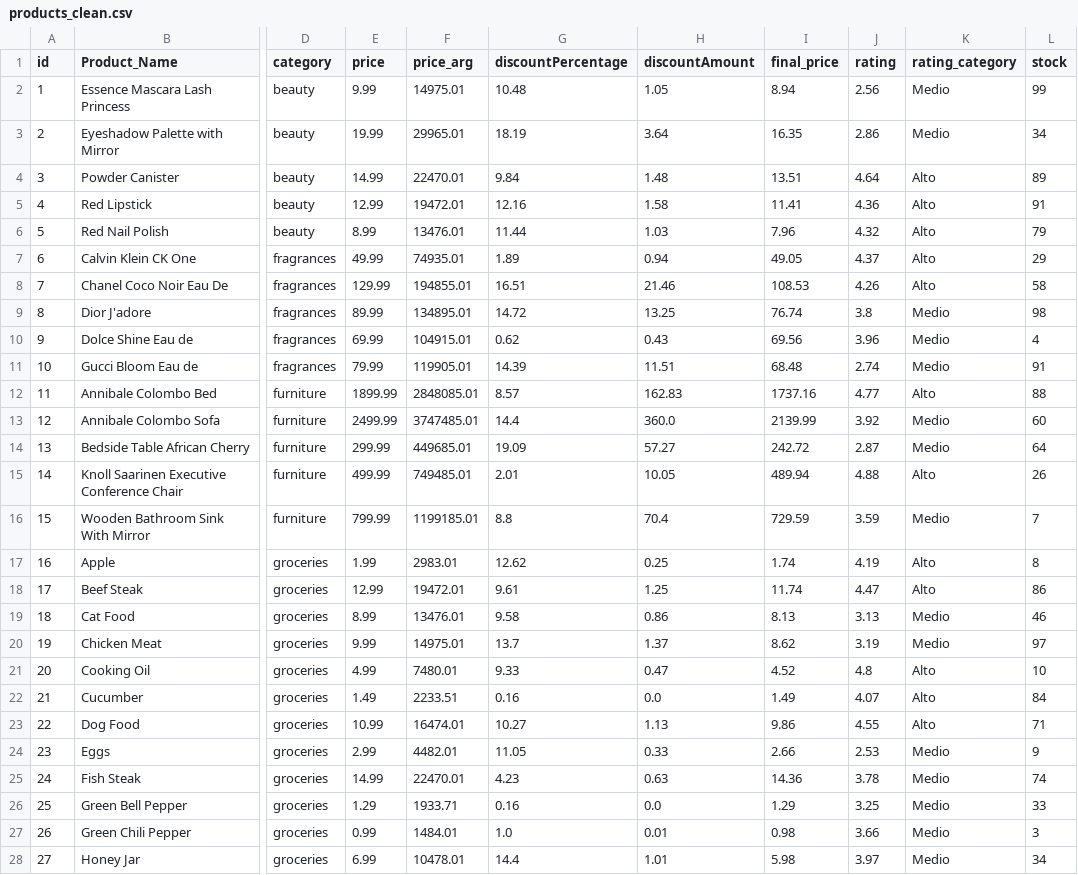
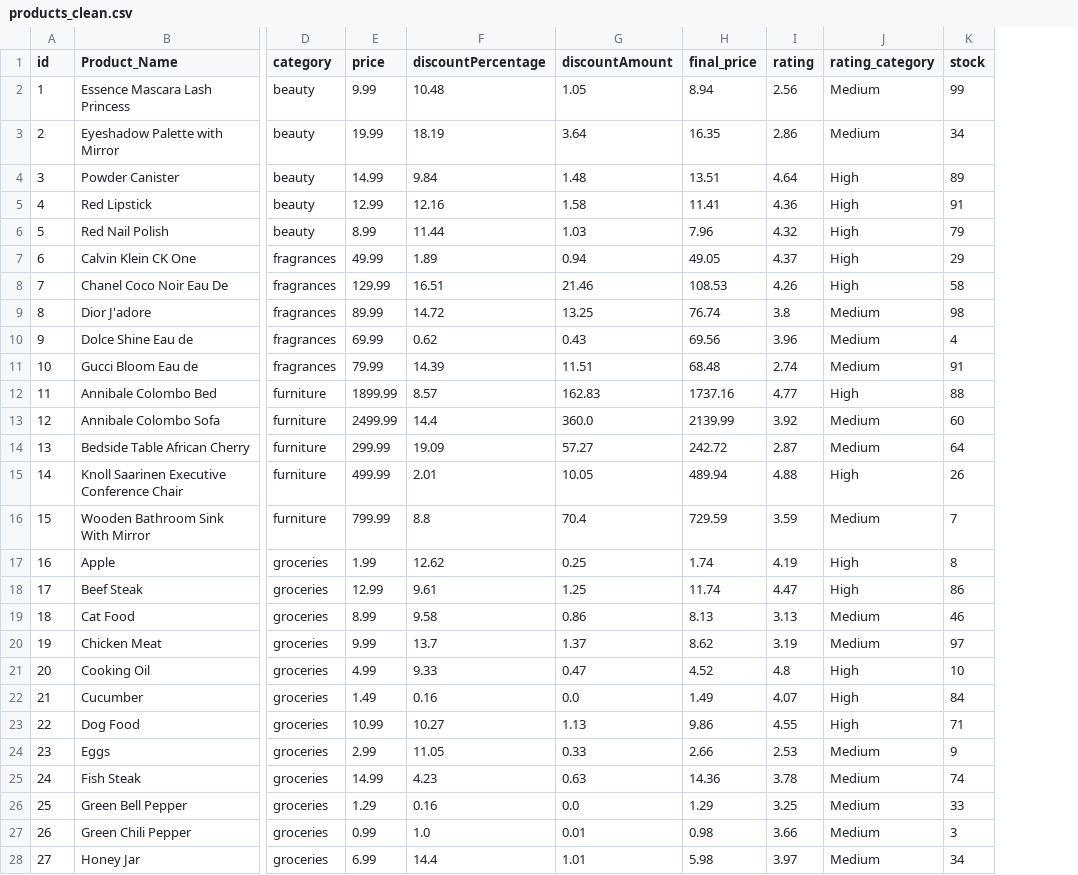
Before and after one commit to Diego2547/ecommerce-etl-pipeline, a CSV file: results/products_clean.csv, drawn as a sheet; only a part is shown, gaps mark what is left out; removed rows and columns are numbered as before the commit, all else as after; the diff covers the shown part only; the diff names each change by its address in the sheet, - before the commit and + after, or states it on an @@ line.

```diff
--- a/results/products_clean.csv
+++ b/results/products_clean.csv
-column F (price_arg), rows 2-28: 14975.01 | 29965.01 | 22470.01 | 19472.01 | 13476.01 | 74935.01 | 194855.01 | 134895.01 | 104915.01 | 119905.01 | 2848085.01 | 3747485.01 | 449685.01 | 749485.01 | 1199185.01 | 2983.01 | 19472.01 | 13476.01 | 14975.01 | 7480.01 | 2233.51 | 16474.01 | 4482.01 | 22470.01 | 1933.71 | 1484.01 | 10478.01
-J2:J3 (rating_category): Medio
+J2:J3 (rating_category): Medium
-J4:J8 (rating_category): Alto
+J4:J8 (rating_category): High
-J9:J11 (rating_category): Medio
+J9:J11 (rating_category): Medium
-J12 (rating_category): Alto
+J12 (rating_category): High
-J13:J14 (rating_category): Medio
+J13:J14 (rating_category): Medium
-J15 (rating_category): Alto
+J15 (rating_category): High
-J16 (rating_category): Medio
+J16 (rating_category): Medium
-J17:J18 (rating_category): Alto
+J17:J18 (rating_category): High
-J19:J20 (rating_category): Medio
+J19:J20 (rating_category): Medium
-J21:J23 (rating_category): Alto
+J21:J23 (rating_category): High
-J24:J28 (rating_category): Medio
+J24:J28 (rating_category): Medium
```
Also changed, not shown: 3 edited cells elsewhere in this file, 2 other files.
